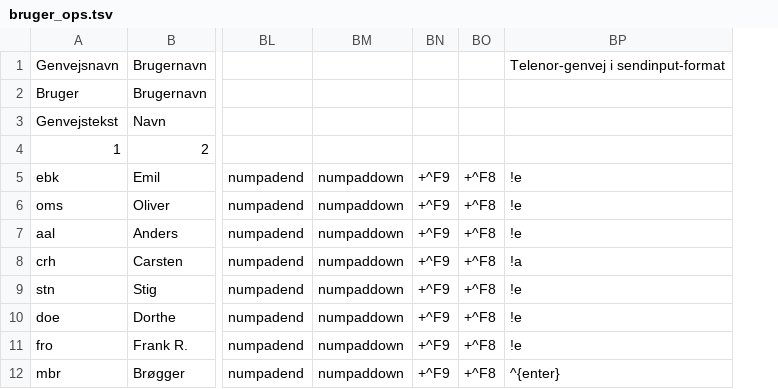
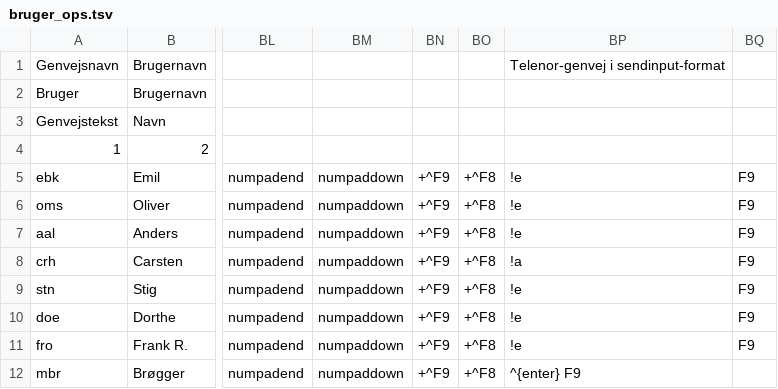
Before and after one commit to Emilbk/AHK, a TSV file: Trafikstyring/db/bruger_ops.tsv, drawn as a sheet; only a part is shown, gaps mark what is left out; the diff names each change by its address in the sheet, - before the commit and + after, or states it on an @@ line.

```diff
--- a/Trafikstyring/db/bruger_ops.tsv
+++ b/Trafikstyring/db/bruger_ops.tsv
+column BQ, rows 5-11: all F9
-BP12: ^{enter}
+BP12: ^{enter} F9
```
Also changed, not shown: 1 other file.
